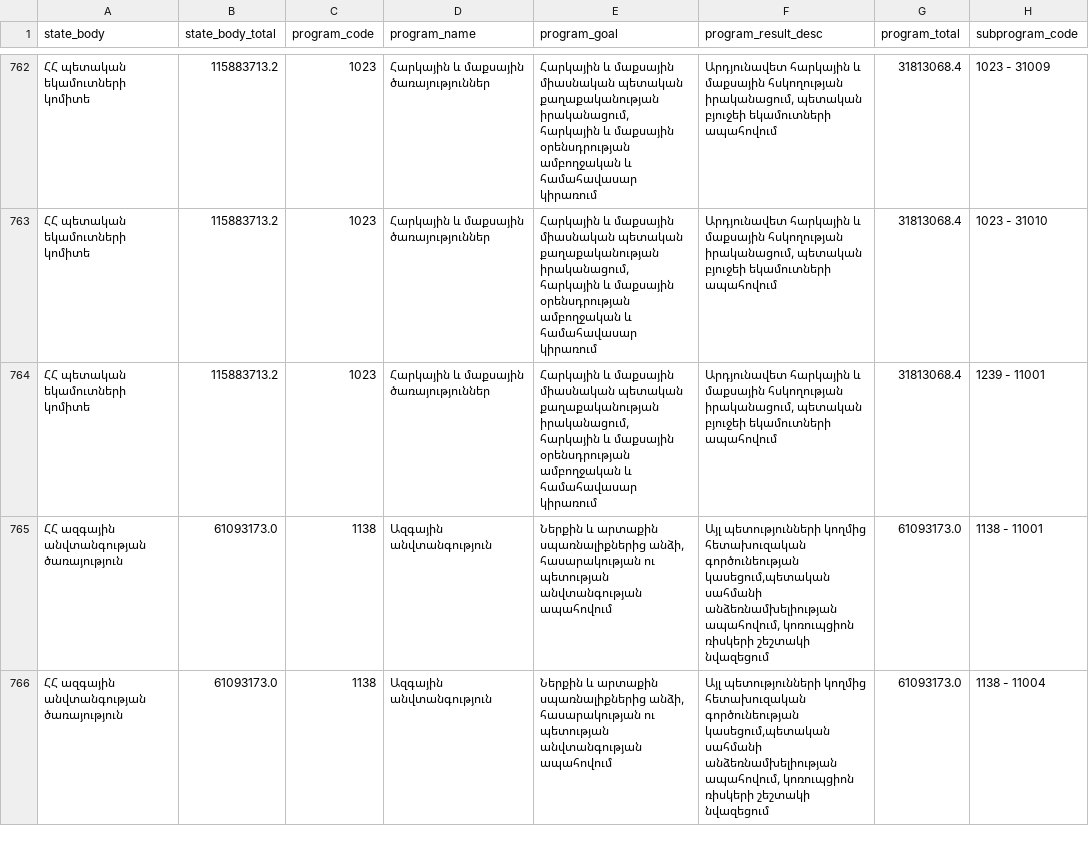
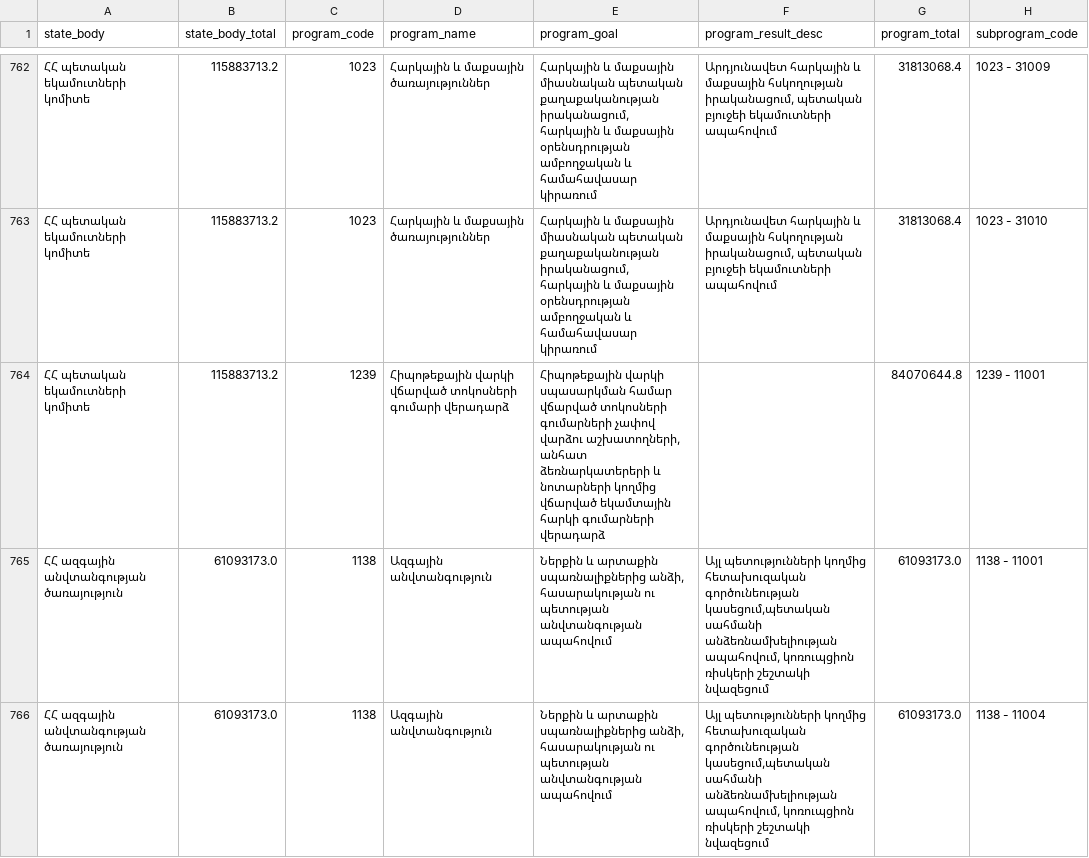
Before and after one commit to gituzh/armenian-budget-tools, a CSV file: output/2025/budget_by_program_and_subprogram.csv, drawn as a sheet; only a part is shown, gaps mark what is left out; the diff names each change by its address in the sheet, - before the commit and + after, or states it on an @@ line.

Commit message:
Fix one of the programs detection in 2025

```diff
--- a/output/2025/budget_by_program_and_subprogram.csv
+++ b/output/2025/budget_by_program_and_subprogram.csv
-C764 (program_code): 1023
+C764 (program_code): 1239
-D764 (program_name): Հարկային և մաքսային ծառայություններ
+D764 (program_name): Հիպոթեքային վարկի վճարված տոկոսների գումարի վերադարձ
-E764 (program_goal): Հարկային և մաքսային միասնական պետական քաղաքականության իրականացում, հարկային և մաքսային օրենսդրության ամբողջական և համահավասար կիրառում
+E764 (program_goal): Հիպոթեքային վարկի սպասարկման համար վճարված տոկոսների գումարների չափով վարձու աշխատողների, անհատ ձեռնարկատերերի և նոտարների կողմից վճարված եկամտային հարկի գումարների վերադարձ
-F764 (program_result_desc): Արդյունավետ հարկային և մաքսային հսկողության իրականացում, պետական բյուջեի եկամուտների ապահովում
+F764 (program_result_desc): (empty)
-G764 (program_total): 31813068.4
+G764 (program_total): 84070644.8
```
Also changed, not shown: 1 other file.
